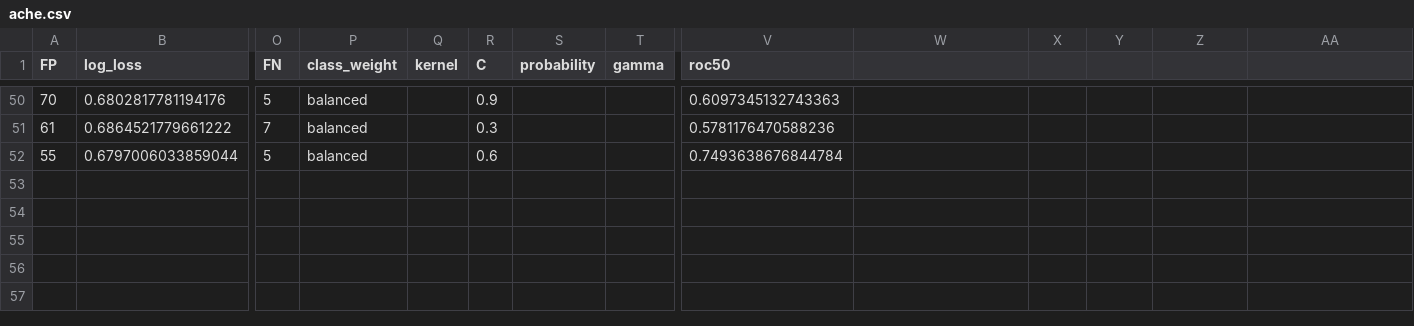
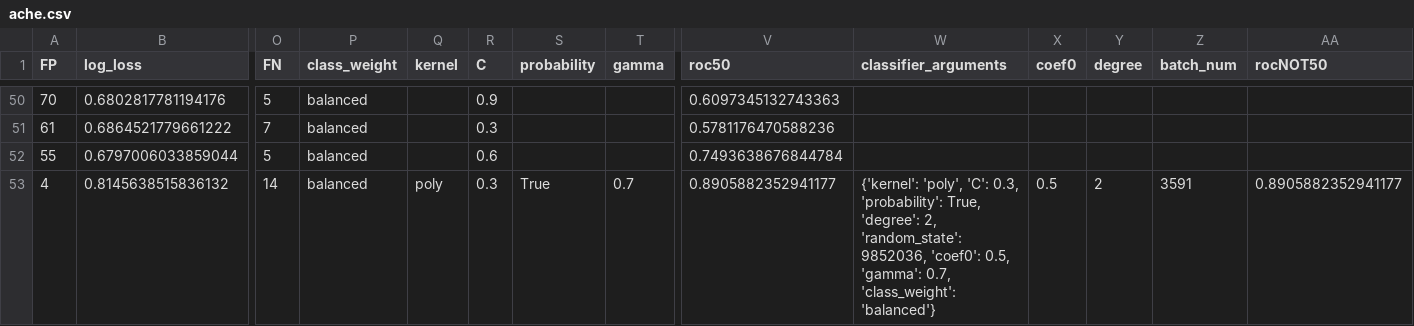
Before and after one commit to 0xDECAFC0FFEE/neural-fingerprint, a CSV file: dud/results/ache.csv, drawn as a sheet; only a part is shown, gaps mark what is left out; rows hold the shown columns only; the diff names each change by its address in the sheet, - before the commit and + after, or states it on an @@ line.

Commit message:
improved readability of timestamp, added rolling logging among other upgrades

```diff
--- a/dud/results/ache.csv
+++ b/dud/results/ache.csv
-W1: (empty)
+W1: classifier_arguments
-X1: (empty)
+X1: coef0
-Y1: (empty)
+Y1: degree
-Z1: (empty)
+Z1: batch_num
-AA1: (empty)
+AA1: rocNOT50
+row 53: 4 | 0.8145638515836132 | 14 | balanced | poly | 0.3 | True | 0.7 | 0.8905882352941177 | {'kernel': 'poly', 'C': 0.3, 'probability': True, 'degree': 2, 'random_state': 9852036, 'coef0': 0.5, 'gamma': 0.7, 'class_weight': 'balanced'} | 0.5 | 2 | 3591 | 0.8905882352941177
```
Also changed, not shown: 2 other files.
